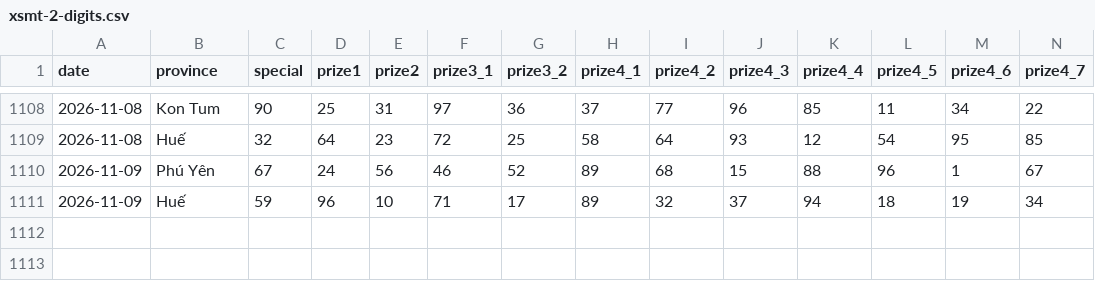
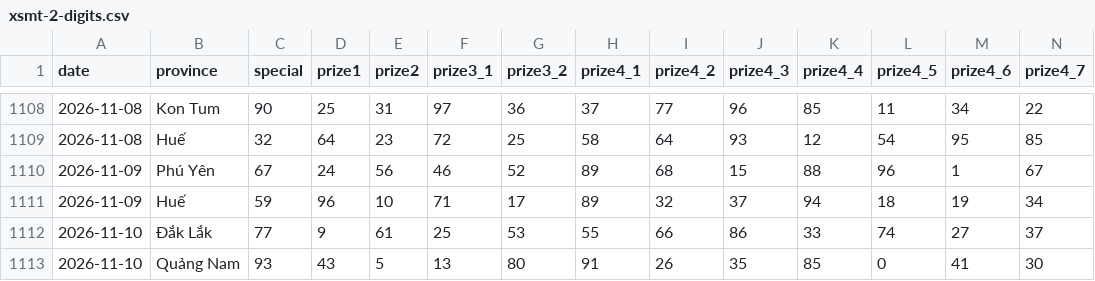
Before and after one commit to phuc341986/vietnam-lottery, a CSV file: data/xsmt-2-digits.csv, drawn as a sheet; only a part is shown, gaps mark what is left out; rows hold the shown columns only; the diff names each change by its address in the sheet, - before the commit and + after, or states it on an @@ line.

```diff
--- a/data/xsmt-2-digits.csv
+++ b/data/xsmt-2-digits.csv
+row 1112: 2026-11-10 | Đắk Lắk | 77 | 9 | 61 | 25 | 53 | 55 | 66 | 86 | 33 | 74 | 27 | 37
+row 1113: 2026-11-10 | Quảng Nam | 93 | 43 | 5 | 13 | 80 | 91 | 26 | 35 | 85 | 0 | 41 | 30
```
Also changed, not shown: data/xsmt-sparse.csv, data/xsmt.csv, 8 other files.
